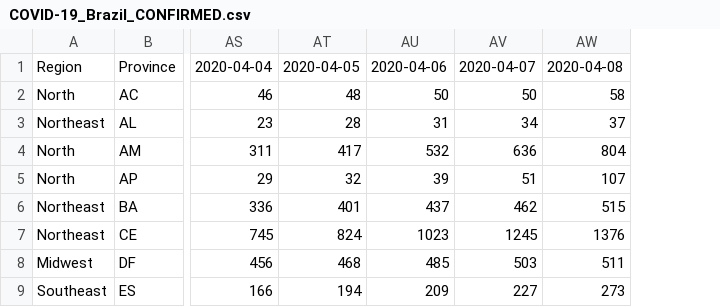
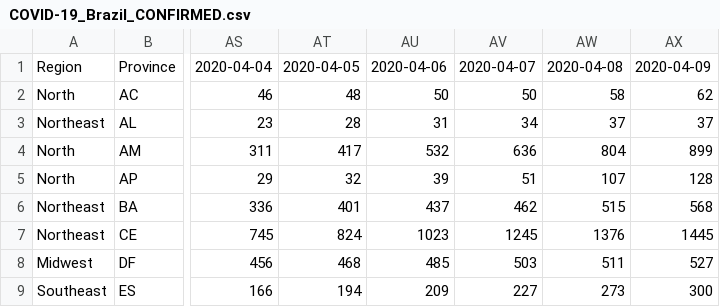
Before and after one commit to pdpcosta/COVID-19_Brazil, a CSV file: DATA/COVID-19_Brazil_CONFIRMED.csv, drawn as a sheet; only a part is shown, gaps mark what is left out; the diff names each change by its address in the sheet, - before the commit and + after, or states it on an @@ line.

```diff
--- a/DATA/COVID-19_Brazil_CONFIRMED.csv
+++ b/DATA/COVID-19_Brazil_CONFIRMED.csv
+column AX, rows 1-9: 2020-04-09 | 62 | 37 | 899 | 128 | 568 | 1445 | 527 | 300
```
Also changed, not shown: DATA/COVID-19_Brazil_CONF_DEATH.csv, DATA/COVID-19_Brazil_DEATH.csv.
